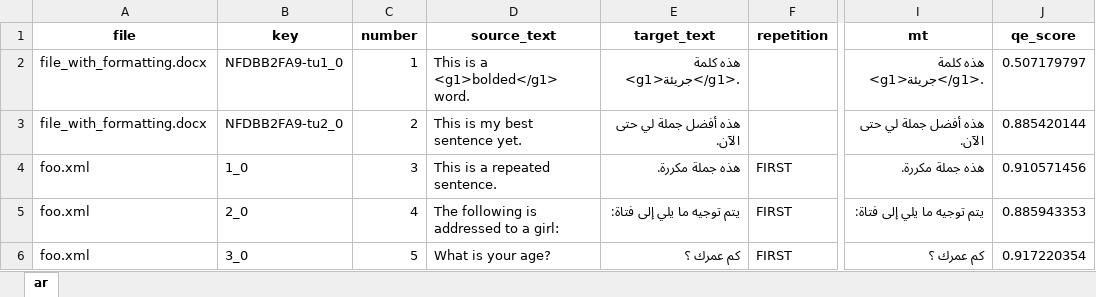
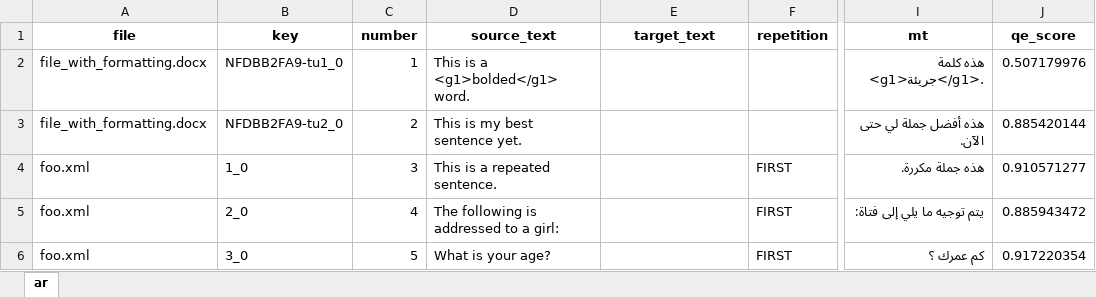
Before and after one commit to capstanlqc-test/test_en--ar_omt, an Excel workbook: exports/test_en--ar_OMT_QE_scores.xlsx, sheet ar, drawn as a sheet; only a part is shown, gaps mark what is left out; values as stored, in another font and other column widths than the file's, no borders; the diff names each change by its address in the sheet, - before the commit and + after, or states it on an @@ line.

Commit message:
Team project sync’ed with translations and QE data

```diff
--- a/exports/test_en--ar_OMT_QE_scores.xlsx (sheet ar)
+++ b/exports/test_en--ar_OMT_QE_scores.xlsx (sheet ar)
-E2 (target_text): هذه كلمة <g1>جريئة</g1>.
+E2 (target_text): (empty)
-J2 (qe_score): 0.507179797
+J2 (qe_score): 0.507179976
-E3 (target_text): هذه أفضل جملة لي حتى الآن.
+E3 (target_text): (empty)
-E4 (target_text): هذه جملة مكررة.
+E4 (target_text): (empty)
-J4 (qe_score): 0.910571456
+J4 (qe_score): 0.910571277
-E5 (target_text): يتم توجيه ما يلي إلى فتاة:
+E5 (target_text): (empty)
-J5 (qe_score): 0.885943353
+J5 (qe_score): 0.885943472
-E6 (target_text): كم عمرك ؟
+E6 (target_text): (empty)
```
Also changed, not shown: mtpe/QE_scores.xlsx, 2 other files.
